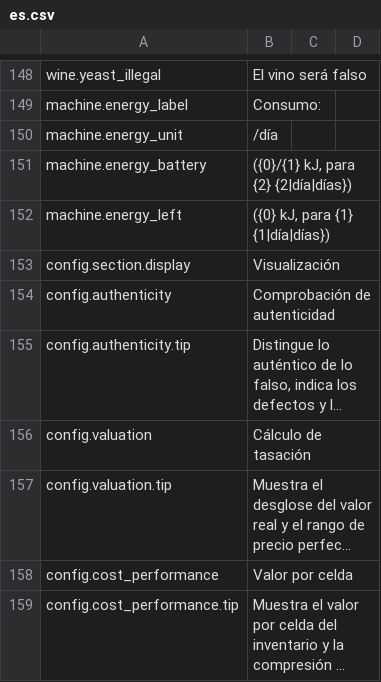
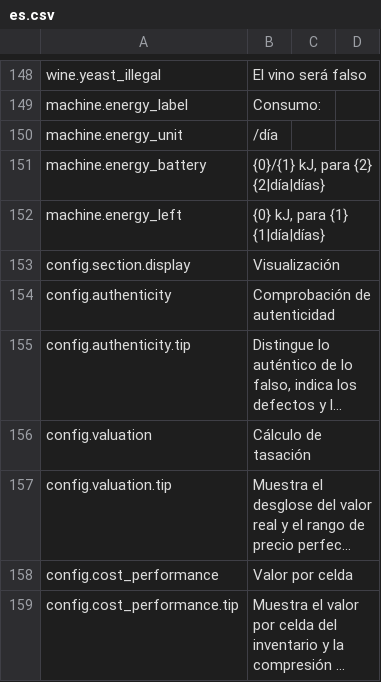
Before and after one commit to Amres-1696/item-details, a CSV file: Localization/es.csv, drawn as a sheet; only a part is shown, gaps mark what is left out; long unchanged cells end in ….

```diff
--- a/Localization/es.csv
+++ b/Localization/es.csv
@@ -150,4 +150,4 @@ machine.energy_label,"Consumo: "
 machine.energy_unit,/día
-machine.energy_battery," ({0}/{1} kJ, para {2} {2|día|días})"
-machine.energy_left," ({0} kJ, para {1} {1|día|días})"
+machine.energy_battery," {0}/{1} kJ, para {2} {2|día|días}"
+machine.energy_left," {0} kJ, para {1} {1|día|días}"
 config.section.display,Visualización
```
Also changed, not shown: Localization/de.csv, Localization/fr.csv, 10 other files.
